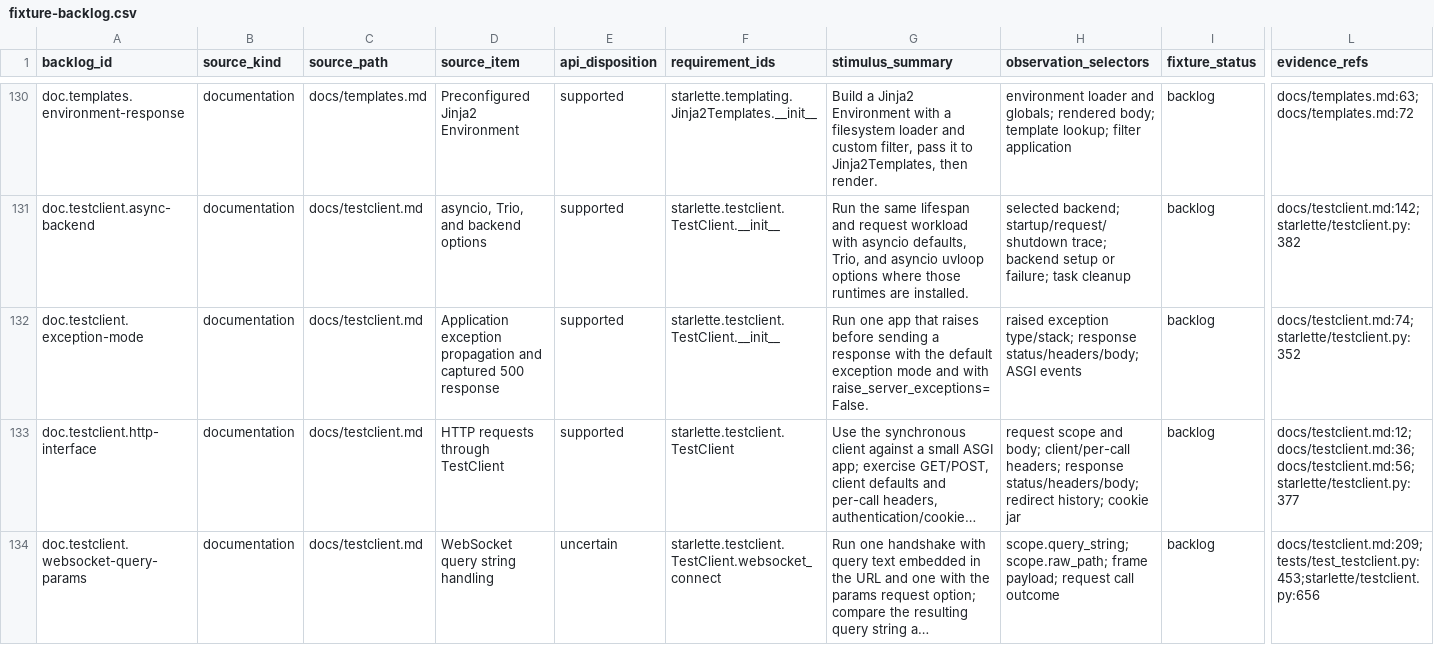
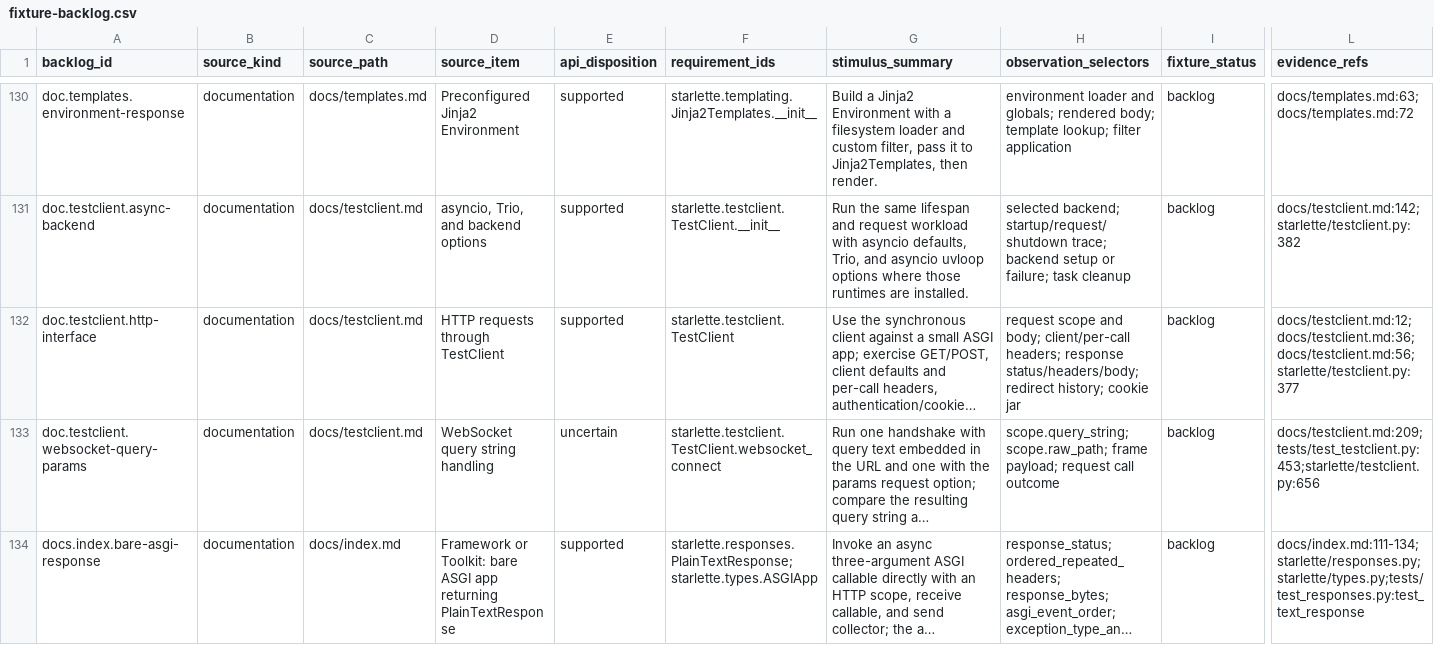
Before and after one commit to appunni-m/starlette-rs, a CSV file: docs/atlas/fixture-backlog.csv, drawn as a sheet; only a part is shown, gaps mark what is left out; the shorter side is filled out with more unchanged rows; long unchanged cells end in …; rows hold the shown columns only; the diff names each change by its address in the sheet, - before the commit and + after, or states it on an @@ line.

Commit message:
Cover TestClient exception policy parity

```diff
--- a/docs/atlas/fixture-backlog.csv
+++ b/docs/atlas/fixture-backlog.csv
-row 132: doc.testclient.exception-mode | documentation | docs/testclient.md | Application exception propagation and captured 500 response | supported | starlette.testclient.TestClient.__init__ | Run one app that raises before sending a response with the default exception mode and with raise_server_exceptions=False. | raised exception type/stack; response status/headers/body; ASGI events | backlog | docs/testclient.md:74;starlette/testclient.py:352
```
Also changed, not shown: docs/atlas/coverage-matrix.csv, docs/atlas/reviews/optional-features-fixtures.csv, 10 other files.
